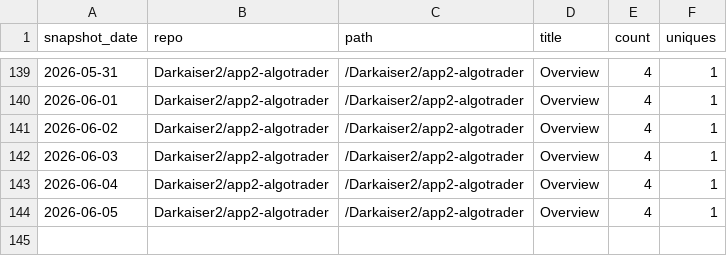
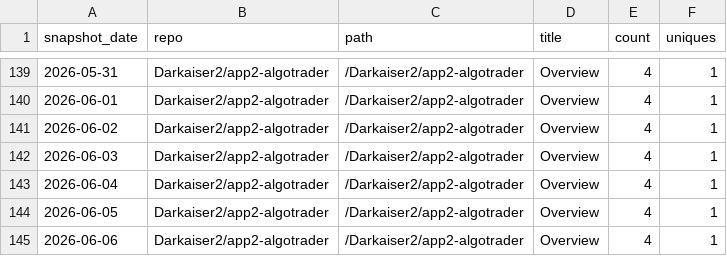
Before and after one commit to Darkaiser2/gh-traffic-logger, a CSV file: data/paths.csv, drawn as a sheet; only a part is shown, gaps mark what is left out; the diff names each change by its address in the sheet, - before the commit and + after, or states it on an @@ line.

```diff
--- a/data/paths.csv
+++ b/data/paths.csv
+row 145: 2026-06-06 | Darkaiser2/app2-algotrader | /Darkaiser2/app2-algotrader | Overview | 4 | 1
```
Also changed, not shown: data/clones.csv, data/referrers.csv, 1 other file.
